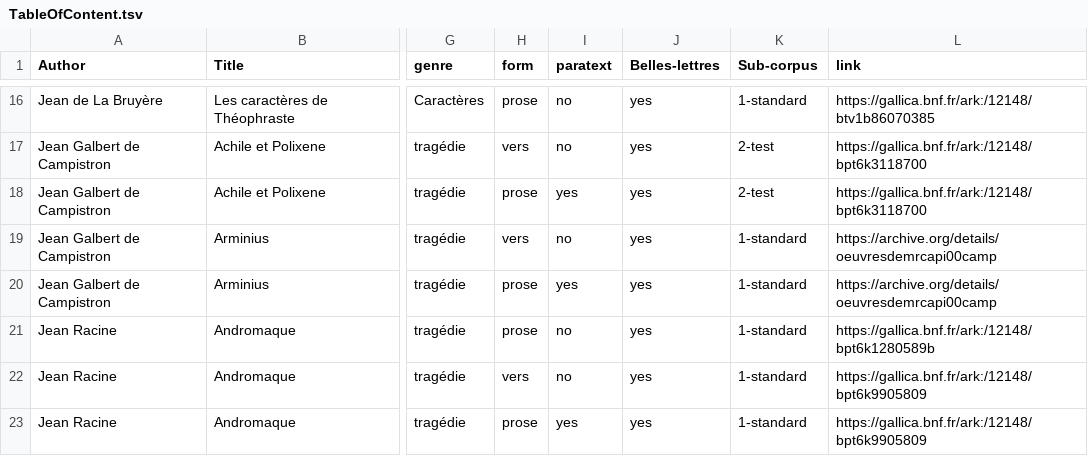
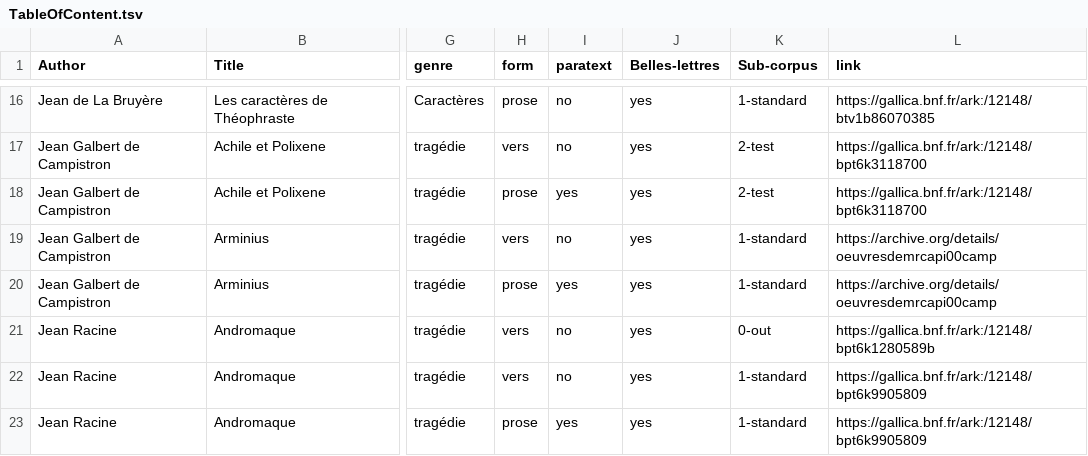
Before and after one commit to e-ditiones/PARALLEL17, a TSV file: TableOfContent.tsv, drawn as a sheet; only a part is shown, gaps mark what is left out; the diff names each change by its address in the sheet, - before the commit and + after, or states it on an @@ line.

```diff
--- a/TableOfContent.tsv
+++ b/TableOfContent.tsv
-H21 (form): prose
+H21 (form): vers
-K21 (Sub-corpus): 1-standard
+K21 (Sub-corpus): 0-out
```
Also changed, not shown: 1 other file.
